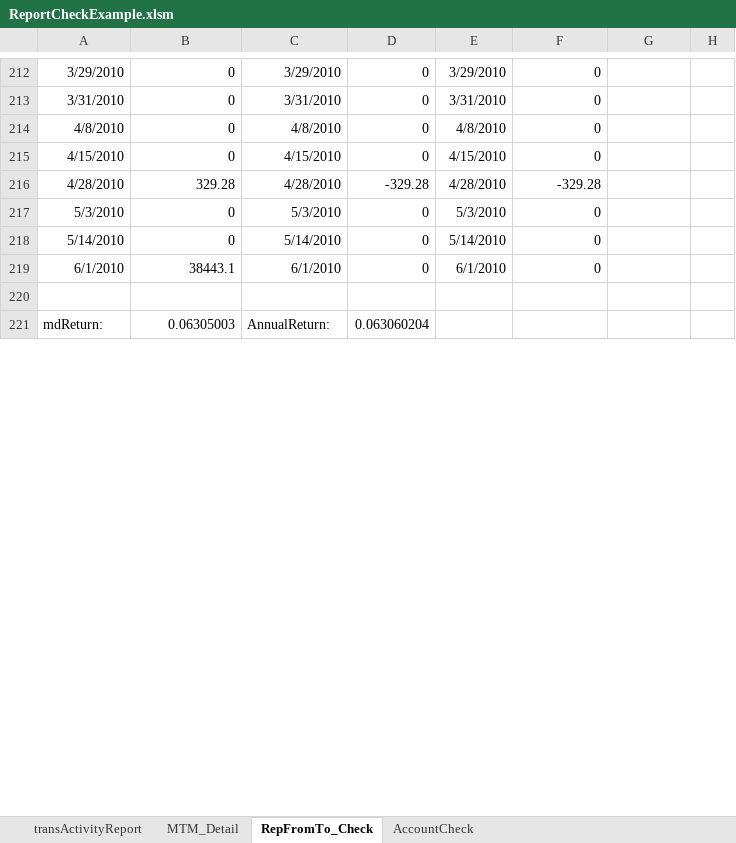
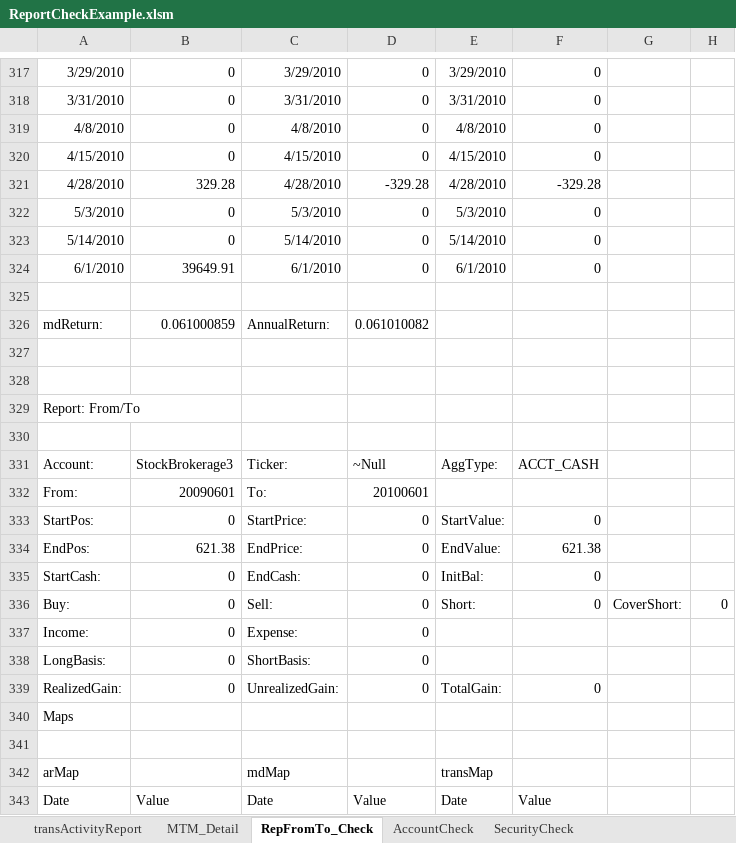
Before and after one commit to dkfurrow/moneydance-investment-reports, an Excel workbook: trunk/invextension/resources/ReportCheckExample.xlsm, sheet RepFromTo_Check, drawn as a sheet; only a part is shown, gaps mark what is left out; values as stored, in another font and other column widths than the file's, no borders; addresses are those after the commit; the diff covers the shown part only; the diff names each change by its address in the sheet, - before the commit and + after, or states it on an @@ line.

Commit message:
Adjusted data file because comission for buy of VFINX was unrealistic (originally keyed in $1219.00, meant to be $12.19).  Checked changes in reports, adjusted saved report templates for testing purposes.  Updated Example check documentation

```diff
--- a/trunk/invextension/resources/ReportCheckExample.xlsm (sheet RepFromTo_Check)
+++ b/trunk/invextension/resources/ReportCheckExample.xlsm (sheet RepFromTo_Check)
+sheet tab: SecurityCheck
-B324: 38443.1
+B324: 39649.91
-B326: 0.06305003
+B326: 0.061000859
-D326: 0.063060204
+D326: 0.061010082
+row 327: (empty)
+row 328: (empty)
+row 329: Report: From/To
+row 330: (empty)
+row 331: Account: | StockBrokerage3 | Ticker: | ~Null | AggType: | ACCT_CASH
+row 332: From: | 20090601 | To: | 20100601
+row 333: StartPos: | 0 | StartPrice: | 0 | StartValue: | 0
+row 334: EndPos: | 621.38 | EndPrice: | 0 | EndValue: | 621.38
+row 335: StartCash: | 0 | EndCash: | 0 | InitBal: | 0
+row 336: Buy: | 0 | Sell: | 0 | Short: | 0 | CoverShort: | 0
+row 337: Income: | 0 | Expense: | 0
+row 338: LongBasis: | 0 | ShortBasis: | 0
+row 339: RealizedGain: | 0 | UnrealizedGain: | 0 | TotalGain: | 0
+row 340: Maps
+row 341: (empty)
+row 342: arMap |  | mdMap |  | transMap
+row 343: Date | Value | Date | Value | Date | Value
```
Also changed, not shown: 238 added rows and 102 edited cells elsewhere in this sheet, sheet transActivityReport, sheet AccountCheck, formulas that keep their value, 5 other files.
